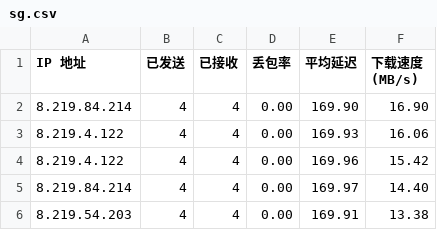
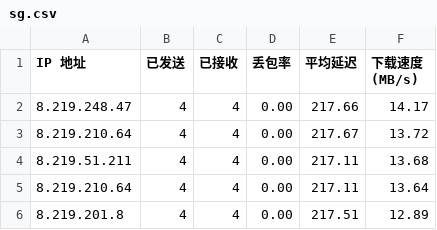
Before and after one commit to jackbrownsu/CFCDN-Auto, a CSV file: CloudflareST/sg.csv, drawn as a sheet.

```diff
--- a/CloudflareST/sg.csv
+++ b/CloudflareST/sg.csv
@@ -1,6 +1,6 @@
 IP 地址,已发送,已接收,丢包率,平均延迟,下载速度 (MB/s)
-8.219.84.214,4,4,0.00,169.90,16.90
-8.219.4.122,4,4,0.00,169.93,16.06
-8.219.4.122,4,4,0.00,169.96,15.42
-8.219.84.214,4,4,0.00,169.97,14.40
-8.219.54.203,4,4,0.00,169.91,13.38
+8.219.248.47,4,4,0.00,217.66,14.17
+8.219.210.64,4,4,0.00,217.67,13.72
+8.219.51.211,4,4,0.00,217.11,13.68
+8.219.210.64,4,4,0.00,217.11,13.64
+8.219.201.8,4,4,0.00,217.51,12.89
```
Also changed, not shown: 3 other files.
